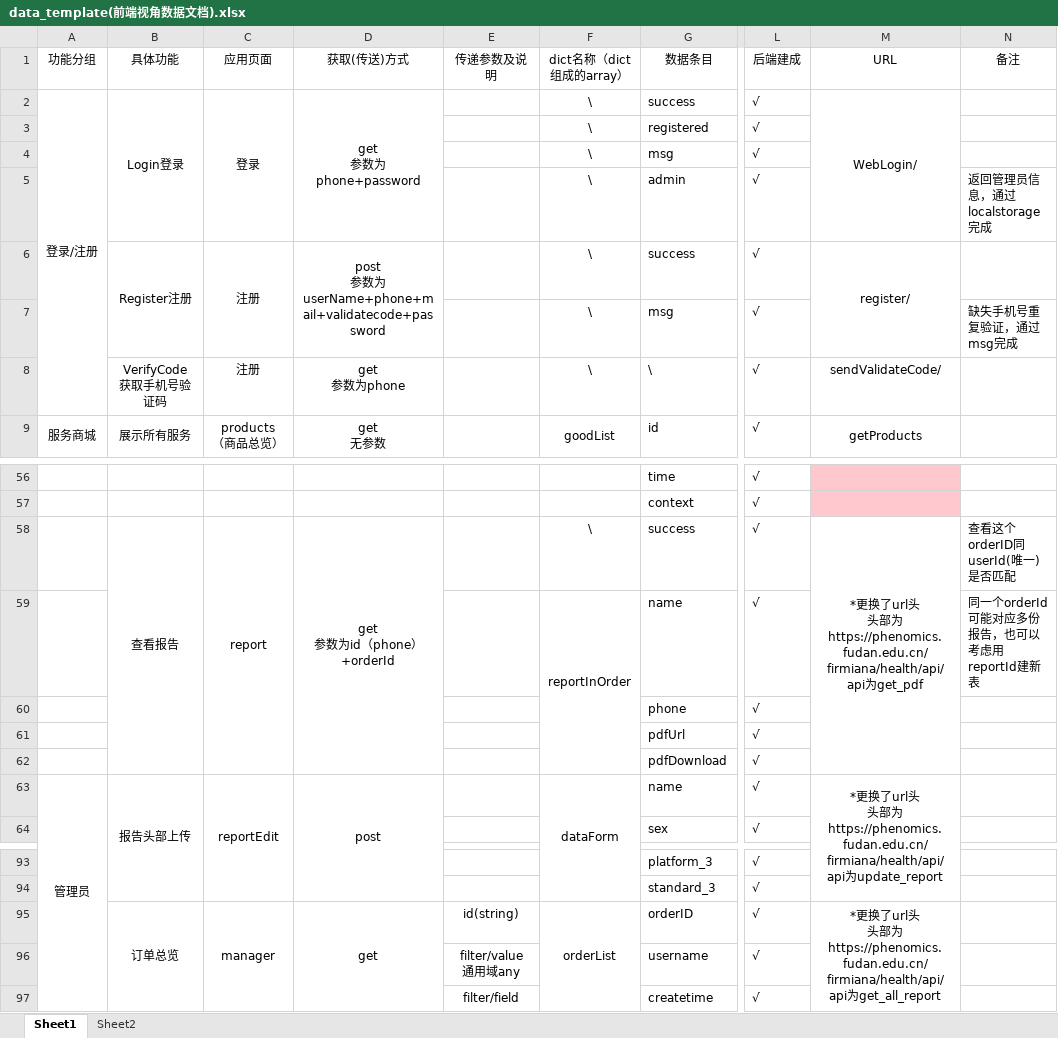
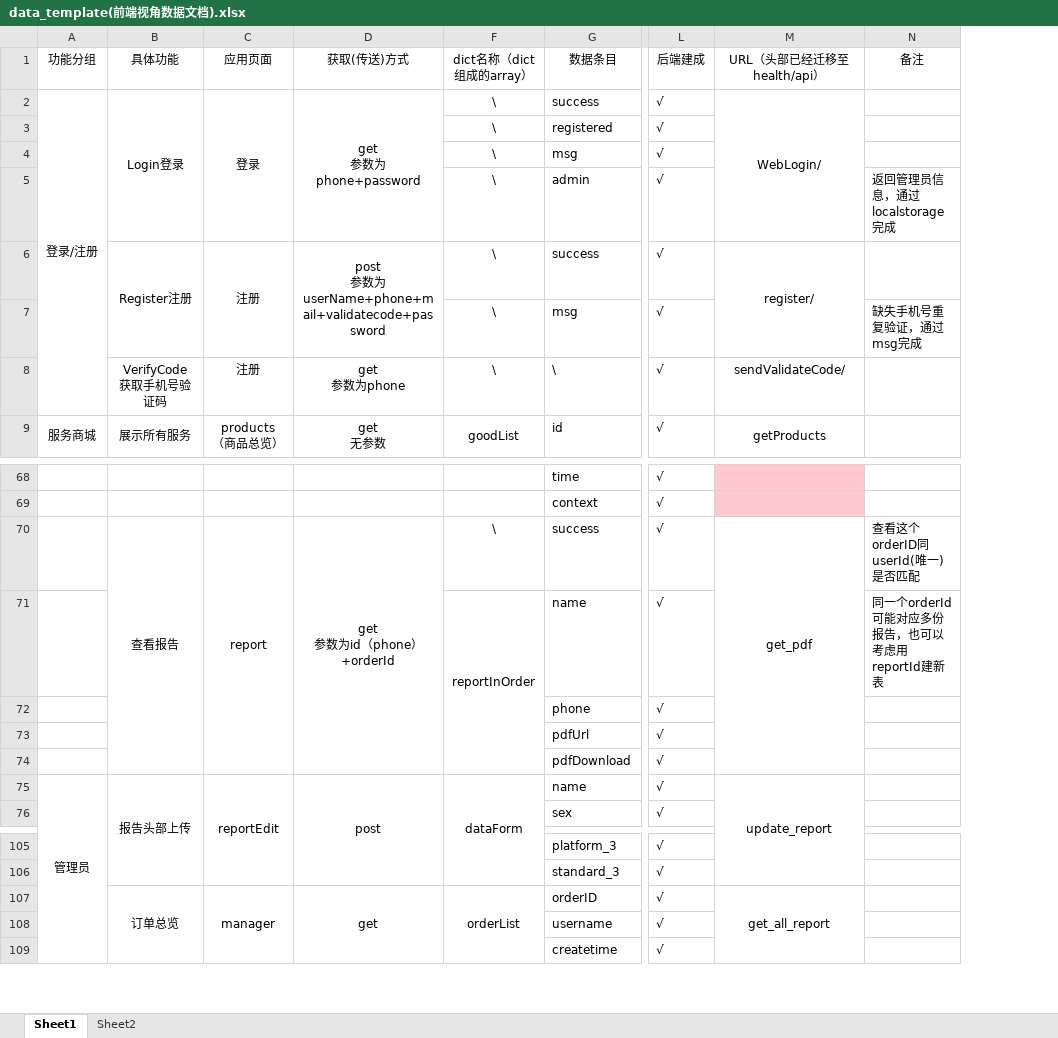
Before and after one commit to DamiDdd/fuying, an Excel workbook: fuying/src/assets/others/data_template(前端视角数据文档).xlsx, sheet Sheet1, drawn as a sheet; only a part is shown, gaps mark what is left out; values as stored, in another font and other column widths than the file's, no borders; charts and pictures not drawn; removed rows and columns are numbered as before the commit, all else as after; ↵ is a line break in a cell; the diff covers the shown part only; the diff names each change by its address in the sheet, - before the commit and + after, or states it on an @@ line.

```diff
--- a/fuying/src/assets/others/data_template(前端视角数据文档).xlsx (sheet Sheet1)
+++ b/fuying/src/assets/others/data_template(前端视角数据文档).xlsx (sheet Sheet1)
@@ column E (传递参数及说明) hidden, rows 95-97: id(string) | filter/value ↵ 通用域any | filter/field @@
-M1: URL
+M1: URL（头部已经迁移至health/api）
-M70 (URL（头部已经迁移至health/api）): *更换了url头 ↵ 头部为https://phenomics.fudan.edu.cn/firmiana/health/api/ ↵ api为get_pdf
+M70 (URL（头部已经迁移至health/api）): get_pdf
-M75 (URL（头部已经迁移至health/api）): *更换了url头 ↵ 头部为https://phenomics.fudan.edu.cn/firmiana/health/api/ ↵ api为update_report
+M75 (URL（头部已经迁移至health/api）): update_report
-M107 (URL（头部已经迁移至health/api）): *更换了url头 ↵ 头部为https://phenomics.fudan.edu.cn/firmiana/health/api/ ↵ api为get_all_report
+M107 (URL（头部已经迁移至health/api）): get_all_report
```
Also changed, not shown: 12 added rows, 1 edited cell, cell formats and merged cells elsewhere in this sheet, charts or pictures, 3 other files.
